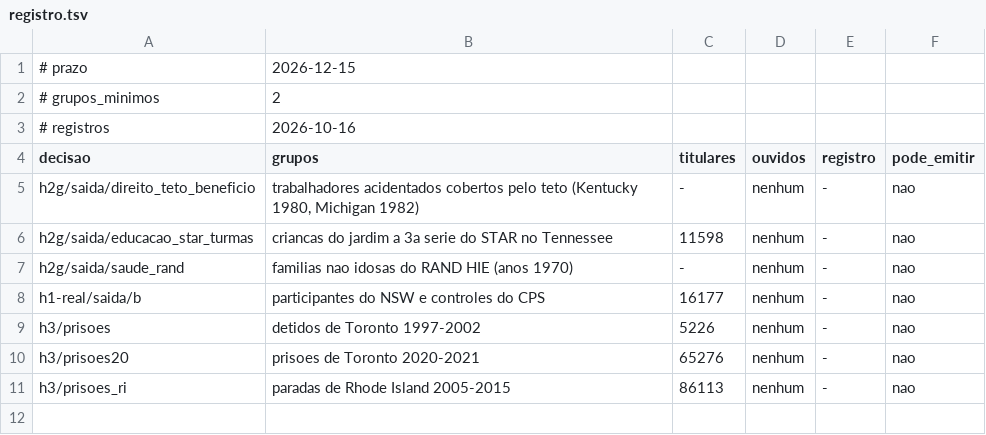
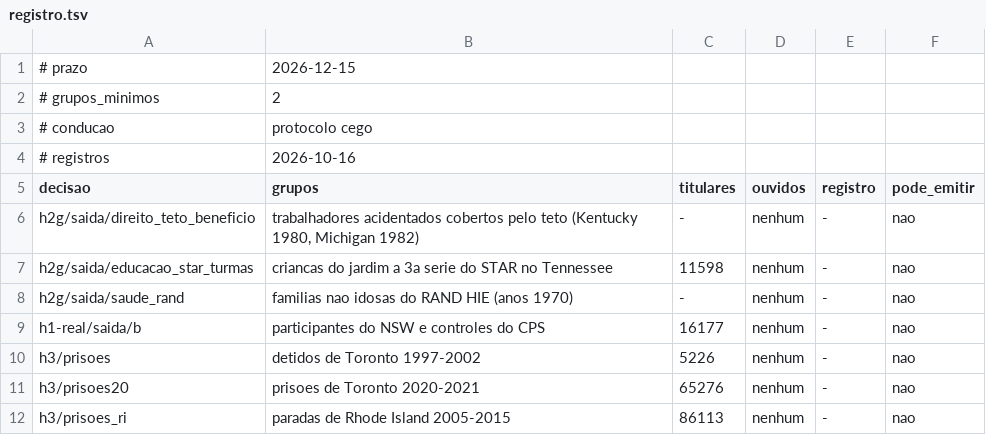
Before and after one commit to 0b3st4f3r4/estocologia, a TSV file: fundo/p13-escuta/registro.tsv, drawn as a sheet; the diff names each change by its address in the sheet, - before the commit and + after, or states it on an @@ line.

Commit message:
Item 5: a conducao da escuta e o protocolo cego — declaracao 2 e o registro retificado

```diff
--- a/fundo/p13-escuta/registro.tsv
+++ b/fundo/p13-escuta/registro.tsv
+row 3: # conducao | protocolo cego
```
Also changed, not shown: 5 other files.
